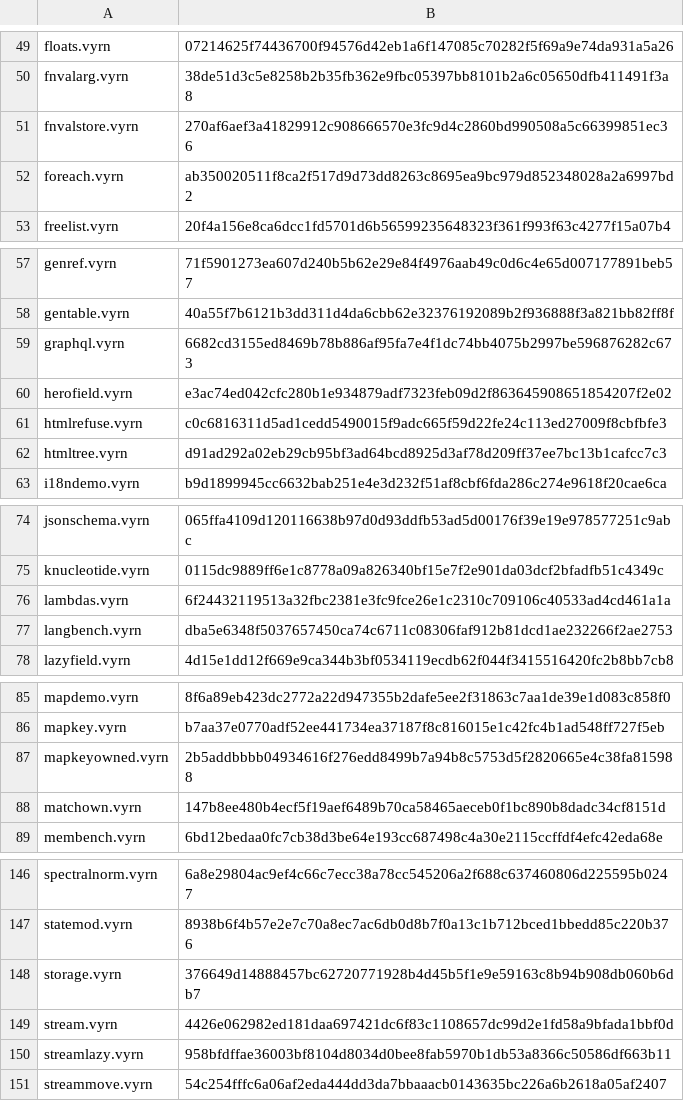
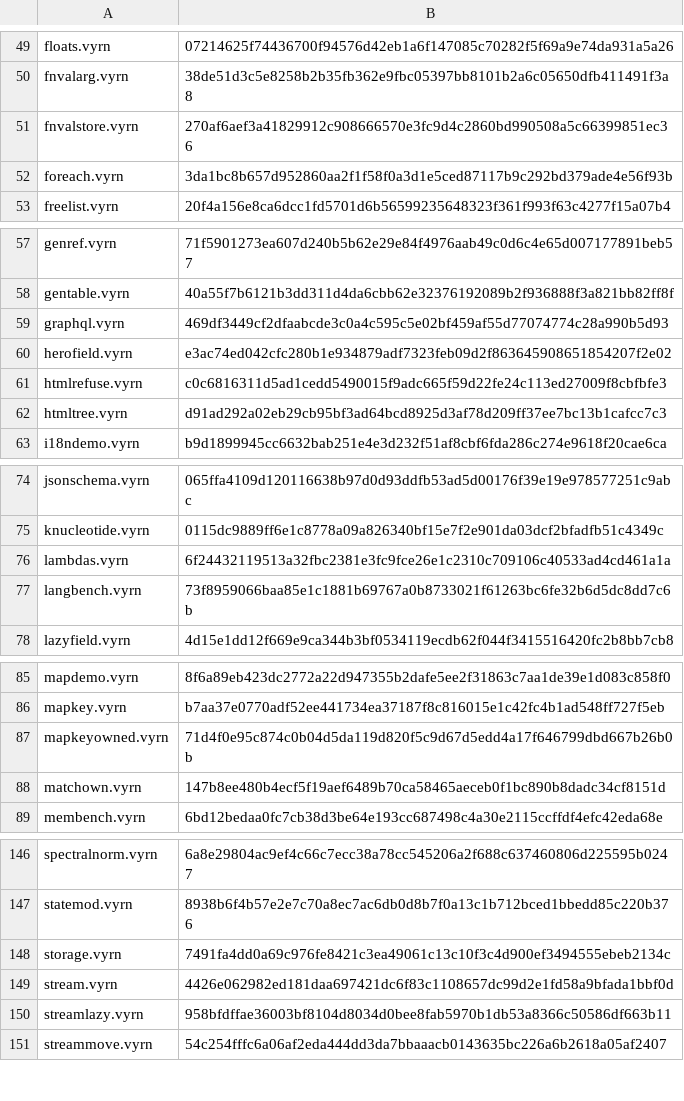
Before and after one commit to vyrn-lang/vyrn, a TSV file: rfcs/census/wasm-sha256.tsv, drawn as a sheet; only a part is shown, gaps mark what is left out; the diff covers the shown part only.

```diff
--- a/rfcs/census/wasm-sha256.tsv
+++ b/rfcs/census/wasm-sha256.tsv
@@ -51,3 +51,3 @@ fnvalarg.vyrn	38de51d3c5e8258b2b35fb362e9fbc05397bb8101b2a6c05650dfb411491f3a8
 fnvalstore.vyrn	270af6aef3a41829912c908666570e3fc9d4c2860bd990508a5c66399851ec36
-foreach.vyrn	ab350020511f8ca2f517d9d73dd8263c8695ea9bc979d852348028a2a6997bd2
+foreach.vyrn	3da1bc8b657d952860aa2f1f58f0a3d1e5ced87117b9c292bd379ade4e56f93b
 freelist.vyrn	20f4a156e8ca6dcc1fd5701d6b56599235648323f361f993f63c4277f15a07b4
@@ -58,3 +58,3 @@ genref.vyrn	71f5901273ea607d240b5b62e29e84f4976aab49c0d6c4e65d007177891beb57
 gentable.vyrn	40a55f7b6121b3dd311d4da6cbb62e32376192089b2f936888f3a821bb82ff8f
-graphql.vyrn	6682cd3155ed8469b78b886af95fa7e4f1dc74bb4075b2997be596876282c673
+graphql.vyrn	469df3449cf2dfaabcde3c0a4c595c5e02bf459af55d77074774c28a990b5d93
 herofield.vyrn	e3ac74ed042cfc280b1e934879adf7323feb09d2f863645908651854207f2e02
@@ -76,3 +76,3 @@ knucleotide.vyrn	0115dc9889ff6e1c8778a09a826340bf15e7f2e901da03dcf2bfadfb51c4349
 lambdas.vyrn	6f24432119513a32fbc2381e3fc9fce26e1c2310c709106c40533ad4cd461a1a
-langbench.vyrn	dba5e6348f5037657450ca74c6711c08306faf912b81dcd1ae232266f2ae2753
+langbench.vyrn	73f8959066baa85e1c1881b69767a0b8733021f61263bc6fe32b6d5dc8dd7c6b
 lazyfield.vyrn	4d15e1dd12f669e9ca344b3bf0534119ecdb62f044f3415516420fc2b8bb7cb8
@@ -86,3 +86,3 @@ mapdemo.vyrn	8f6a89eb423dc2772a22d947355b2dafe5ee2f31863c7aa1de39e1d083c858f0
 mapkey.vyrn	b7aa37e0770adf52ee441734ea37187f8c816015e1c42fc4b1ad548ff727f5eb
-mapkeyowned.vyrn	2b5addbbbb04934616f276edd8499b7a94b8c5753d5f2820665e4c38fa815988
+mapkeyowned.vyrn	71d4f0e95c874c0b04d5da119d820f5c9d67d5edd4a17f646799dbd667b26b0b
 matchown.vyrn	147b8ee480b4ecf5f19aef6489b70ca58465aeceb0f1bc890b8dadc34cf8151d
@@ -147,3 +147,3 @@ spectralnorm.vyrn	6a8e29804ac9ef4c66c7ecc38a78cc545206a2f688c637460806d225595b02
 statemod.vyrn	8938b6f4b57e2e7c70a8ec7ac6db0d8b7f0a13c1b712bced1bbedd85c220b376
-storage.vyrn	376649d14888457bc62720771928b4d45b5f1e9e59163c8b94b908db060b6db7
+storage.vyrn	7491fa4dd0a69c976fe8421c3ea49061c13c10f3c4d900ef3494555ebeb2134c
 stream.vyrn	4426e062982ed181daa697421dc6f83c1108657dc99d2e1fd58a9bfada1bbf0d
```
Also changed, not shown: 10 edited cells elsewhere in this file, 2 other files.
